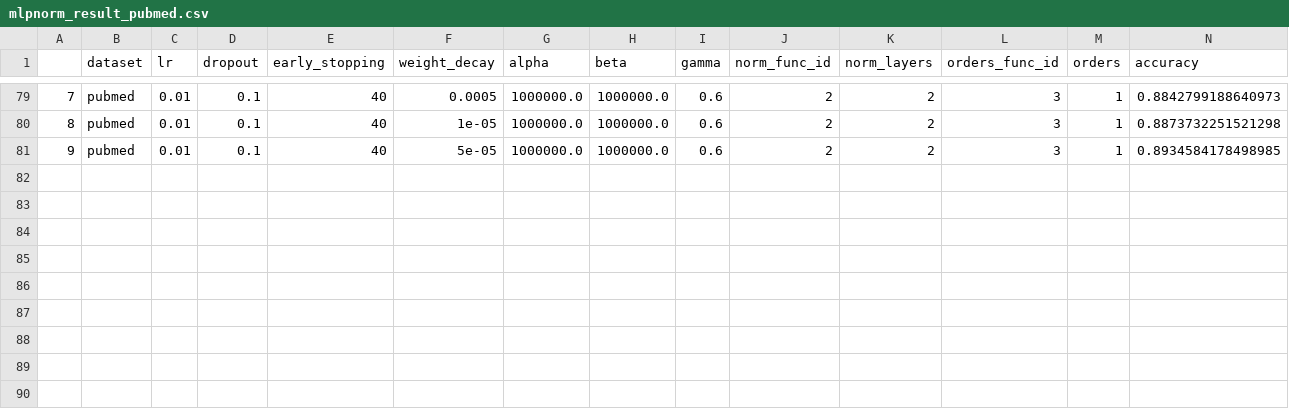
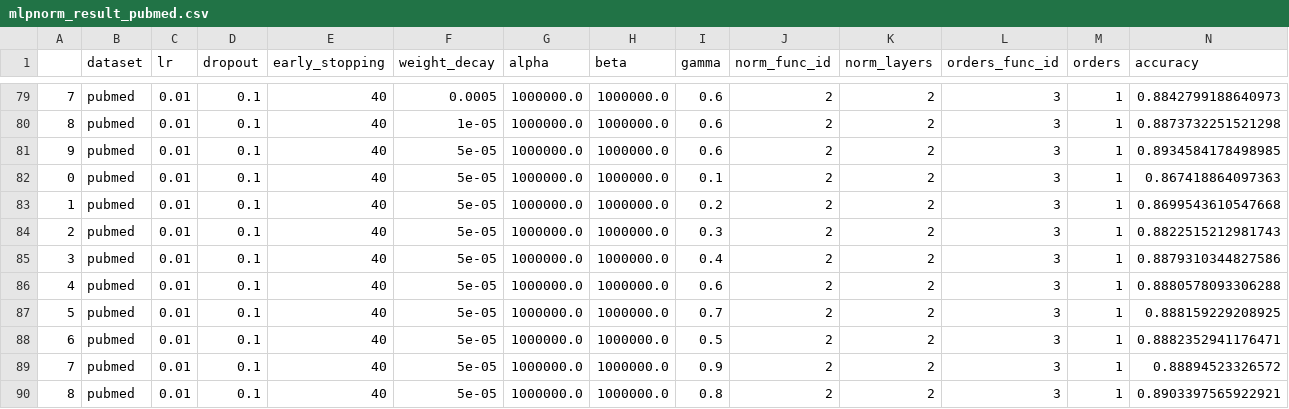
Before and after one commit to RecklessRonan/GNN-experiments, a CSV file: pygcn/results/mlpnorm_result_pubmed.csv, drawn as a sheet; only a part is shown, gaps mark what is left out.

```diff
--- a/pygcn/results/mlpnorm_result_pubmed.csv
+++ b/pygcn/results/mlpnorm_result_pubmed.csv
@@ -81 +81,10 @@
 9,pubmed,0.01,0.1,40,5e-05,1000000.0,1000000.0,0.6,2,2,3,1,0.8934584178498985
+0,pubmed,0.01,0.1,40,5e-05,1000000.0,1000000.0,0.1,2,2,3,1,0.867418864097363
+1,pubmed,0.01,0.1,40,5e-05,1000000.0,1000000.0,0.2,2,2,3,1,0.8699543610547668
+2,pubmed,0.01,0.1,40,5e-05,1000000.0,1000000.0,0.3,2,2,3,1,0.8822515212981743
+3,pubmed,0.01,0.1,40,5e-05,1000000.0,1000000.0,0.4,2,2,3,1,0.8879310344827586
+4,pubmed,0.01,0.1,40,5e-05,1000000.0,1000000.0,0.6,2,2,3,1,0.8880578093306288
+5,pubmed,0.01,0.1,40,5e-05,1000000.0,1000000.0,0.7,2,2,3,1,0.888159229208925
+6,pubmed,0.01,0.1,40,5e-05,1000000.0,1000000.0,0.5,2,2,3,1,0.8882352941176471
+7,pubmed,0.01,0.1,40,5e-05,1000000.0,1000000.0,0.9,2,2,3,1,0.88894523326572
+8,pubmed,0.01,0.1,40,5e-05,1000000.0,1000000.0,0.8,2,2,3,1,0.8903397565922921
```
Also changed, not shown: pygcn/results/mlpnorm_result_chameleon.csv, pygcn/results/mlpnorm_result_film.csv, 24 other files.
